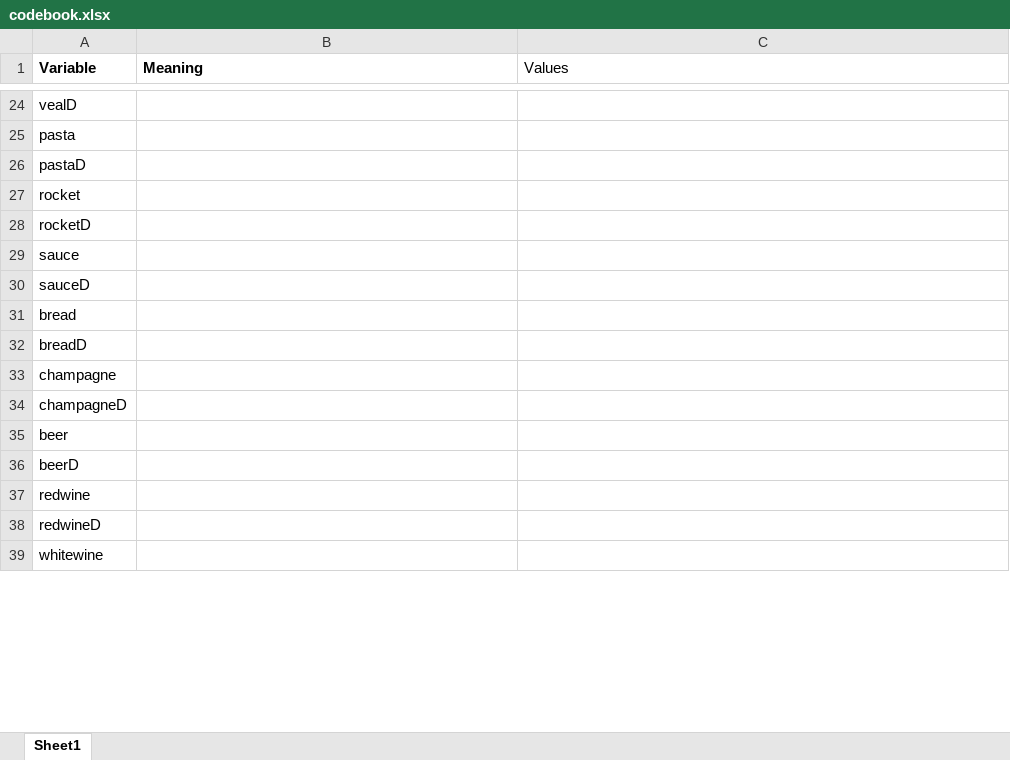
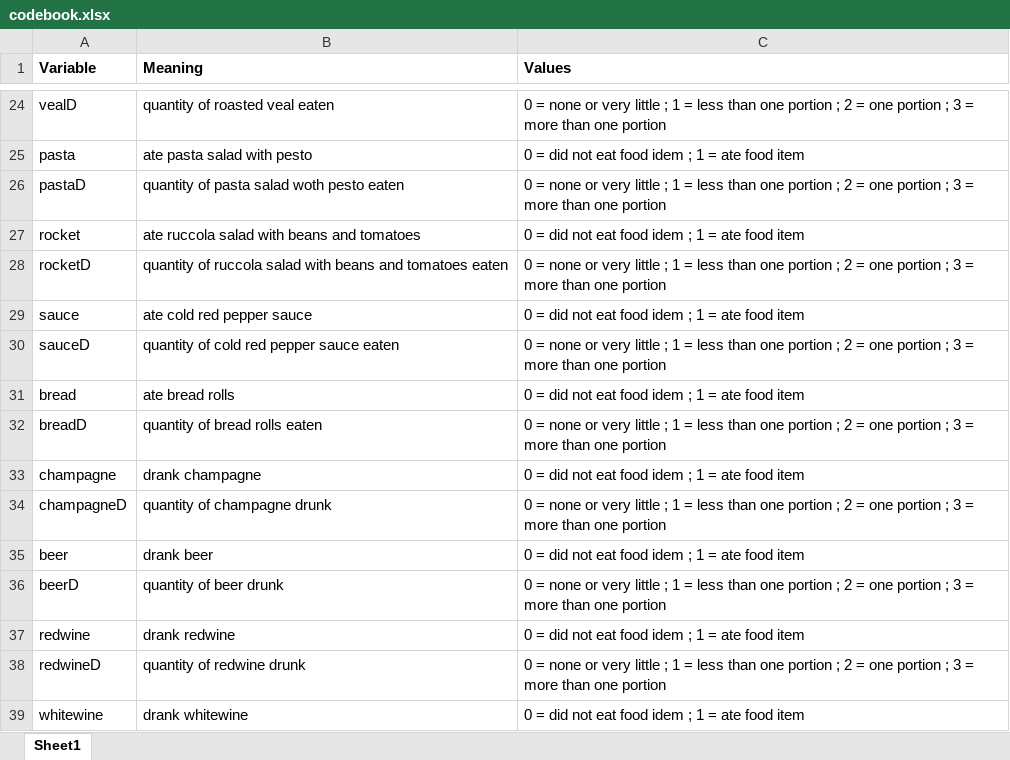
Before and after one commit to EPIET/IntroductoryCourse, an Excel workbook: Copenhagen_introsim/data/codebook.xlsx, sheet Sheet1, drawn as a sheet; only a part is shown, gaps mark what is left out; values as stored, in another font and other column widths than the file's, no borders; the diff covers the shown part only; the diff names each change by its address in the sheet, - before the commit and + after, or states it on an @@ line.

```diff
--- a/Copenhagen_introsim/data/codebook.xlsx (sheet Sheet1)
+++ b/Copenhagen_introsim/data/codebook.xlsx (sheet Sheet1)
-C1 bold: off
+C1 bold: on
-B24 (Meaning): (empty)
+B24 (Meaning): quantity of roasted veal eaten
-C24 (Values): (empty)
+C24 (Values): 0 = none or very little ; 1 = less than one portion ; 2 = one portion ; 3 = more than one portion
-B25 (Meaning): (empty)
+B25 (Meaning): ate pasta salad with pesto
-C25 (Values): (empty)
+C25 (Values): 0 = did not eat food idem ; 1 = ate food item
-B26 (Meaning): (empty)
+B26 (Meaning): quantity of pasta salad woth pesto eaten
-C26 (Values): (empty)
+C26 (Values): 0 = none or very little ; 1 = less than one portion ; 2 = one portion ; 3 = more than one portion
-B27 (Meaning): (empty)
+B27 (Meaning): ate ruccola salad with beans and tomatoes
-C27 (Values): (empty)
+C27 (Values): 0 = did not eat food idem ; 1 = ate food item
-B28 (Meaning): (empty)
+B28 (Meaning): quantity of ruccola salad with beans and tomatoes eaten
-C28 (Values): (empty)
+C28 (Values): 0 = none or very little ; 1 = less than one portion ; 2 = one portion ; 3 = more than one portion
-B29 (Meaning): (empty)
+B29 (Meaning): ate cold red pepper sauce
-C29 (Values): (empty)
+C29 (Values): 0 = did not eat food idem ; 1 = ate food item
-B30 (Meaning): (empty)
+B30 (Meaning): quantity of cold red pepper sauce eaten
-C30 (Values): (empty)
+C30 (Values): 0 = none or very little ; 1 = less than one portion ; 2 = one portion ; 3 = more than one portion
-B31 (Meaning): (empty)
+B31 (Meaning): ate bread rolls
-C31 (Values): (empty)
+C31 (Values): 0 = did not eat food idem ; 1 = ate food item
-B32 (Meaning): (empty)
+B32 (Meaning): quantity of bread rolls eaten
-C32 (Values): (empty)
+C32 (Values): 0 = none or very little ; 1 = less than one portion ; 2 = one portion ; 3 = more than one portion
-B33 (Meaning): (empty)
+B33 (Meaning): drank champagne
-C33 (Values): (empty)
+C33 (Values): 0 = did not eat food idem ; 1 = ate food item
-B34 (Meaning): (empty)
+B34 (Meaning): quantity of champagne drunk
-C34 (Values): (empty)
+C34 (Values): 0 = none or very little ; 1 = less than one portion ; 2 = one portion ; 3 = more than one portion
-B35 (Meaning): (empty)
+B35 (Meaning): drank beer
-C35 (Values): (empty)
+C35 (Values): 0 = did not eat food idem ; 1 = ate food item
-B36 (Meaning): (empty)
+B36 (Meaning): quantity of beer drunk
-C36 (Values): (empty)
+C36 (Values): 0 = none or very little ; 1 = less than one portion ; 2 = one portion ; 3 = more than one portion
-B37 (Meaning): (empty)
+B37 (Meaning): drank redwine
-C37 (Values): (empty)
+C37 (Values): 0 = did not eat food idem ; 1 = ate food item
-B38 (Meaning): (empty)
+B38 (Meaning): quantity of redwine drunk
-C38 (Values): (empty)
+C38 (Values): 0 = none or very little ; 1 = less than one portion ; 2 = one portion ; 3 = more than one portion
-B39 (Meaning): (empty)
+B39 (Meaning): drank whitewine
-C39 (Values): (empty)
+C39 (Values): 0 = did not eat food idem ; 1 = ate food item
```
Also changed, not shown: 42 edited cells elsewhere in this sheet, 11 other files.
